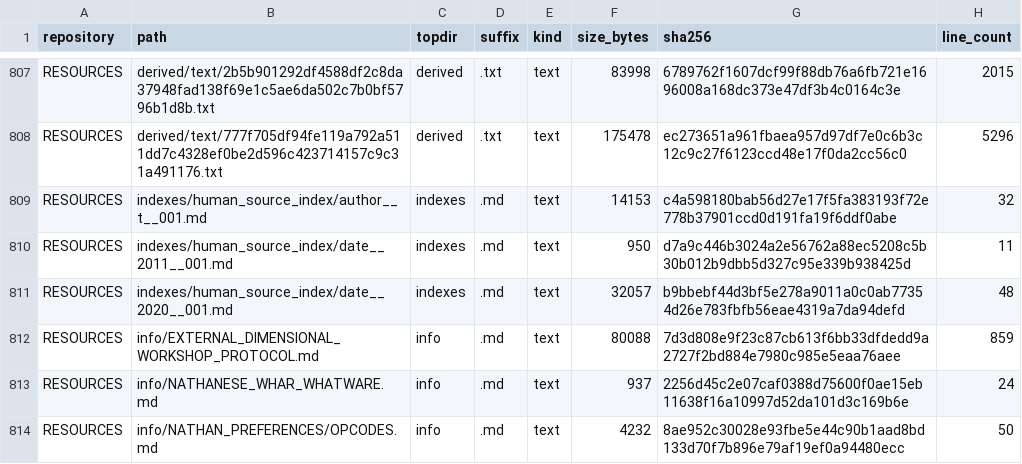
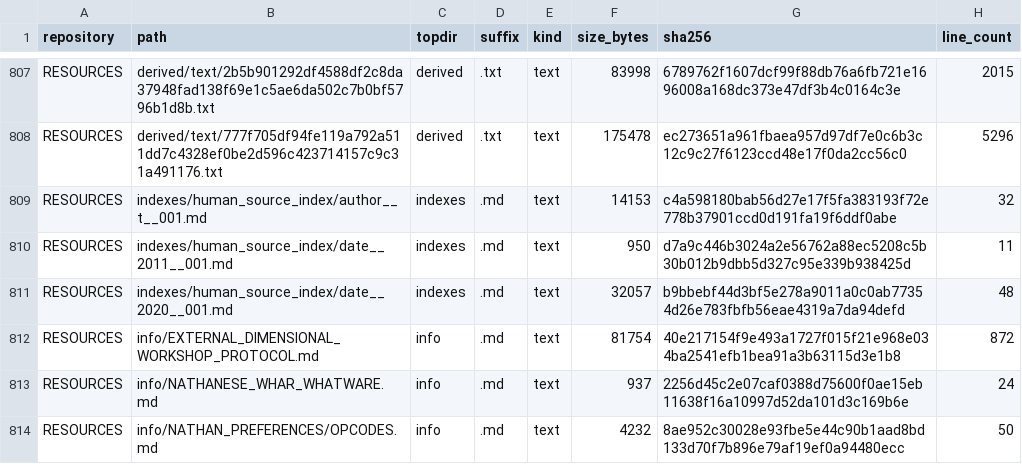
Before and after one commit to Satobloc/HSH_RESOURCES, a CSV file: SOURCE_INVENTORY/SABLE/source_inventory_run/sample.csv, drawn as a sheet; only a part is shown, gaps mark what is left out.

```diff
--- a/SOURCE_INVENTORY/SABLE/source_inventory_run/sample.csv
+++ b/SOURCE_INVENTORY/SABLE/source_inventory_run/sample.csv
@@ -811,3 +811,3 @@ RESOURCES,indexes/human_source_index/date__2011__001.md,indexes,.md,text,950,d7a
 RESOURCES,indexes/human_source_index/date__2020__001.md,indexes,.md,text,32057,b9bbebf44d3bf5e278a9011a0c0ab77354d26e783fbfb56eae4319a7da94defd,48
-RESOURCES,info/EXTERNAL_DIMENSIONAL_WORKSHOP_PROTOCOL.md,info,.md,text,80088,7d3d808e9f23c87cb613f6bb33dfdedd9a2727f2bd884e7980c985e5eaa76aee,859
+RESOURCES,info/EXTERNAL_DIMENSIONAL_WORKSHOP_PROTOCOL.md,info,.md,text,81754,40e217154f9e493a1727f015f21e968e034ba2541efb1bea91a3b63115d3e1b8,872
 RESOURCES,info/NATHANESE_WHAR_WHATWARE.md,info,.md,text,937,2256d45c2e07caf0388d75600f0ae15eb11638f16a10997d52da101d3c169b6e,24
```
Also changed, not shown: 3 other files.
